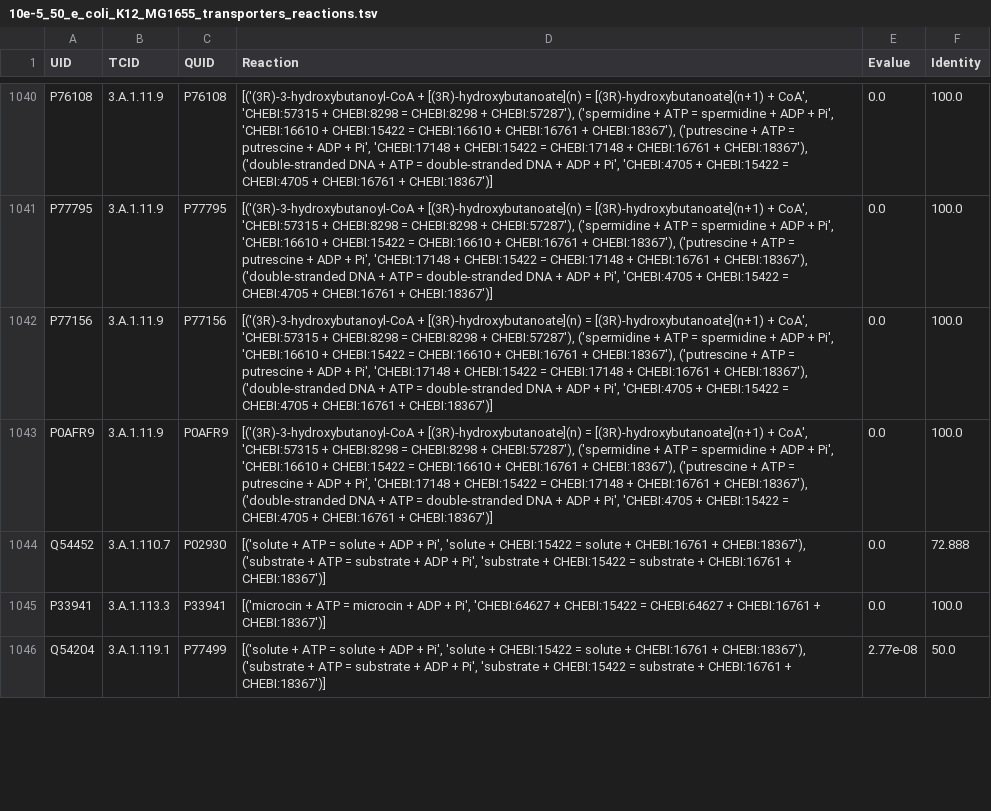
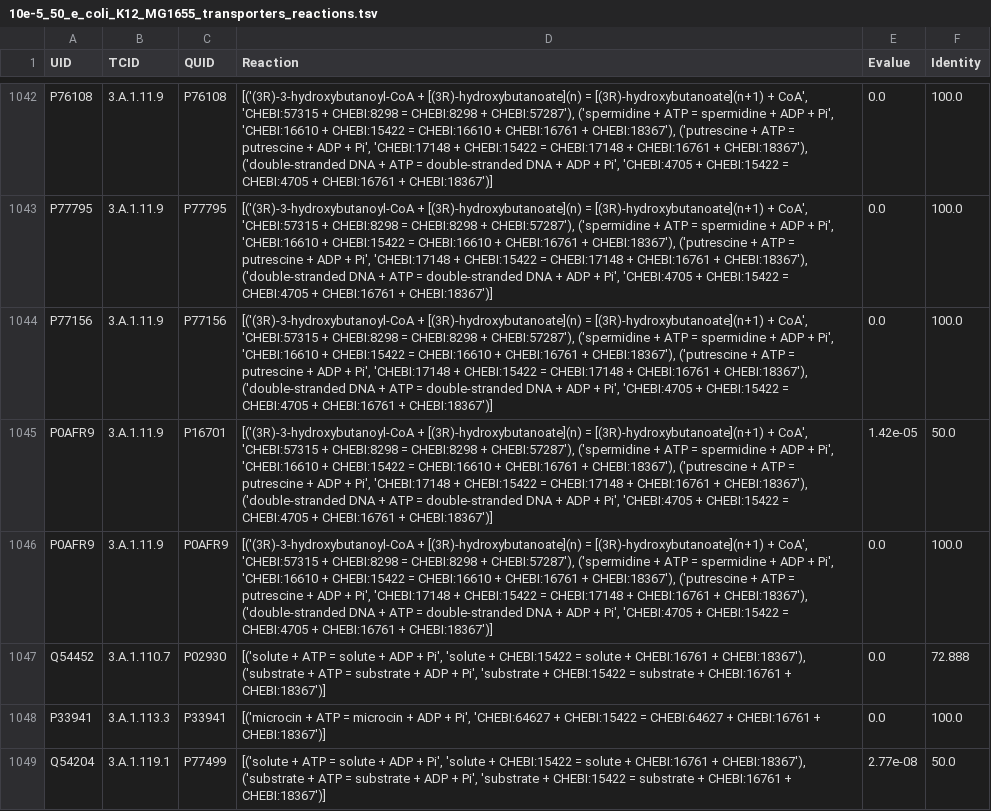
Before and after one commit to blandro/master-project, a TSV file: Case Study/iML1515/outp/10e-5_50_e_coli_K12_MG1655_transporters_reactions.tsv, drawn as a sheet; only a part is shown, gaps mark what is left out; the diff covers the shown part only.

Commit message:
iML1515 evalue/identity iteration evaluations

```diff
--- a/Case Study/iML1515/outp/10e-5_50_e_coli_K12_MG1655_transporters_reactions.tsv
+++ b/Case Study/iML1515/outp/10e-5_50_e_coli_K12_MG1655_transporters_reactions.tsv
@@ -1042,2 +1044,3 @@ P77795	3.A.1.11.9	P77795	[('(3R)-3-hydroxybutanoyl-CoA + [(3R)-hydroxybutanoate]
 P77156	3.A.1.11.9	P77156	[('(3R)-3-hydroxybutanoyl-CoA + [(3R)-hydroxybutanoate](n) = [(3R)-hydroxybutanoate](n+1) + CoA', 'CHEBI:57315 + CHEBI:8298 = CHEBI:8298 + CHEBI:57287'), ('spermidine  + ATP = spermidine  + ADP + Pi', 'CHEBI:16610 + CHEBI:15422 = CHEBI:16610 + CHEBI:16761 + CHEBI:18367'), ('putrescine  + ATP = putrescine  + ADP + Pi', 'CHEBI:17148 + CHEBI:15422 = CHEBI:17148 + CHEBI:16761 + CHEBI:18367'), ('double-stranded DNA  + ATP = double-stranded DNA  + ADP + Pi', 'CHEBI:4705 + CHEBI:15422 = CHEBI:4705 + CHEBI:16761 + CHEBI:18367')]	0.0	100.0
+P0AFR9	3.A.1.11.9	P16701	[('(3R)-3-hydroxybutanoyl-CoA + [(3R)-hydroxybutanoate](n) = [(3R)-hydroxybutanoate](n+1) + CoA', 'CHEBI:57315 + CHEBI:8298 = CHEBI:8298 + CHEBI:57287'), ('spermidine  + ATP = spermidine  + ADP + Pi', 'CHEBI:16610 + CHEBI:15422 = CHEBI:16610 + CHEBI:16761 + CHEBI:18367'), ('putrescine  + ATP = putrescine  + ADP + Pi', 'CHEBI:17148 + CHEBI:15422 = CHEBI:17148 + CHEBI:16761 + CHEBI:18367'), ('double-stranded DNA  + ATP = double-stranded DNA  + ADP + Pi', 'CHEBI:4705 + CHEBI:15422 = CHEBI:4705 + CHEBI:16761 + CHEBI:18367')]	1.42e-05	50.0
 P0AFR9	3.A.1.11.9	P0AFR9	[('(3R)-3-hydroxybutanoyl-CoA + [(3R)-hydroxybutanoate](n) = [(3R)-hydroxybutanoate](n+1) + CoA', 'CHEBI:57315 + CHEBI:8298 = CHEBI:8298 + CHEBI:57287'), ('spermidine  + ATP = spermidine  + ADP + Pi', 'CHEBI:16610 + CHEBI:15422 = CHEBI:16610 + CHEBI:16761 + CHEBI:18367'), ('putrescine  + ATP = putrescine  + ADP + Pi', 'CHEBI:17148 + CHEBI:15422 = CHEBI:17148 + CHEBI:16761 + CHEBI:18367'), ('double-stranded DNA  + ATP = double-stranded DNA  + ADP + Pi', 'CHEBI:4705 + CHEBI:15422 = CHEBI:4705 + CHEBI:16761 + CHEBI:18367')]	0.0	100.0
```
Also changed, not shown: 8 added rows and 1 removed row elsewhere in this file, 52 other files.
